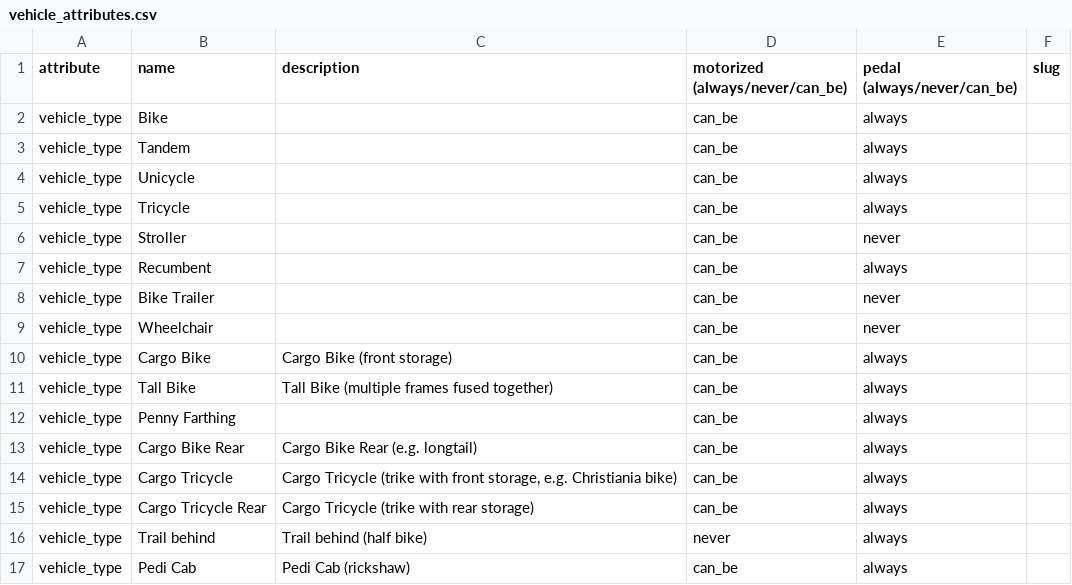
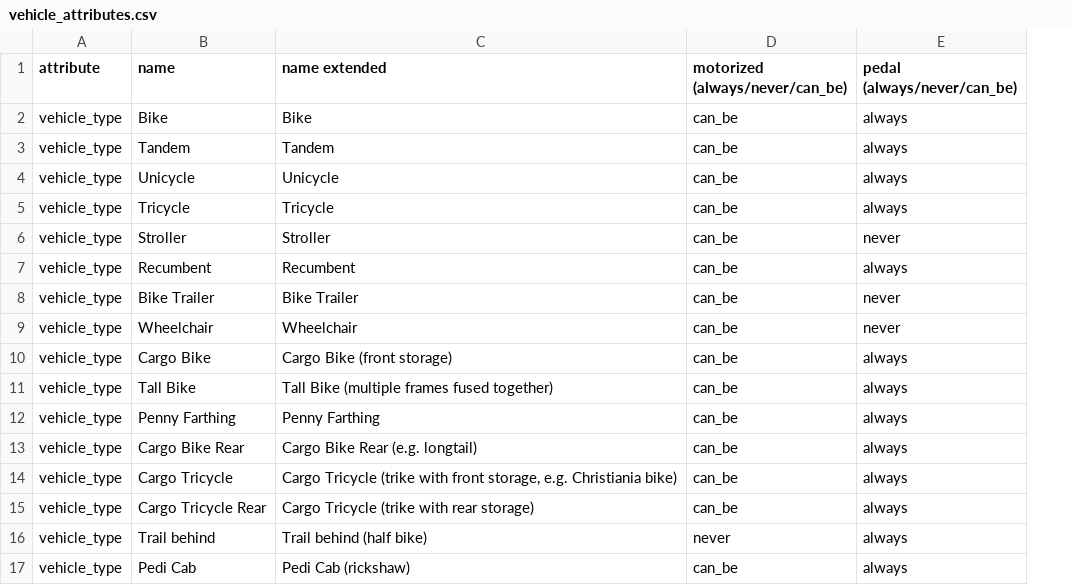
Before and after one commit to bikeindex/bike_data, a CSV file: data/vehicle_attributes.csv, drawn as a sheet; only a part is shown; removed rows and columns are numbered as before the commit, all else as after; the diff covers the shown part only; the diff names each change by its address in the sheet, - before the commit and + after, or states it on an @@ line.

```diff
--- a/data/vehicle_attributes.csv
+++ b/data/vehicle_attributes.csv
-column F (slug), empty
-C1: description
+C1: name extended
-C2 (name extended): (empty)
+C2 (name extended): Bike
-C3 (name extended): (empty)
+C3 (name extended): Tandem
-C4 (name extended): (empty)
+C4 (name extended): Unicycle
-C5 (name extended): (empty)
+C5 (name extended): Tricycle
-C6 (name extended): (empty)
+C6 (name extended): Stroller
-C7 (name extended): (empty)
+C7 (name extended): Recumbent
-C8 (name extended): (empty)
+C8 (name extended): Bike Trailer
-C9 (name extended): (empty)
+C9 (name extended): Wheelchair
-C12 (name extended): (empty)
+C12 (name extended): Penny Farthing
```
Also changed, not shown: 3 added rows and 12 edited cells elsewhere in this file, 1 other file.
